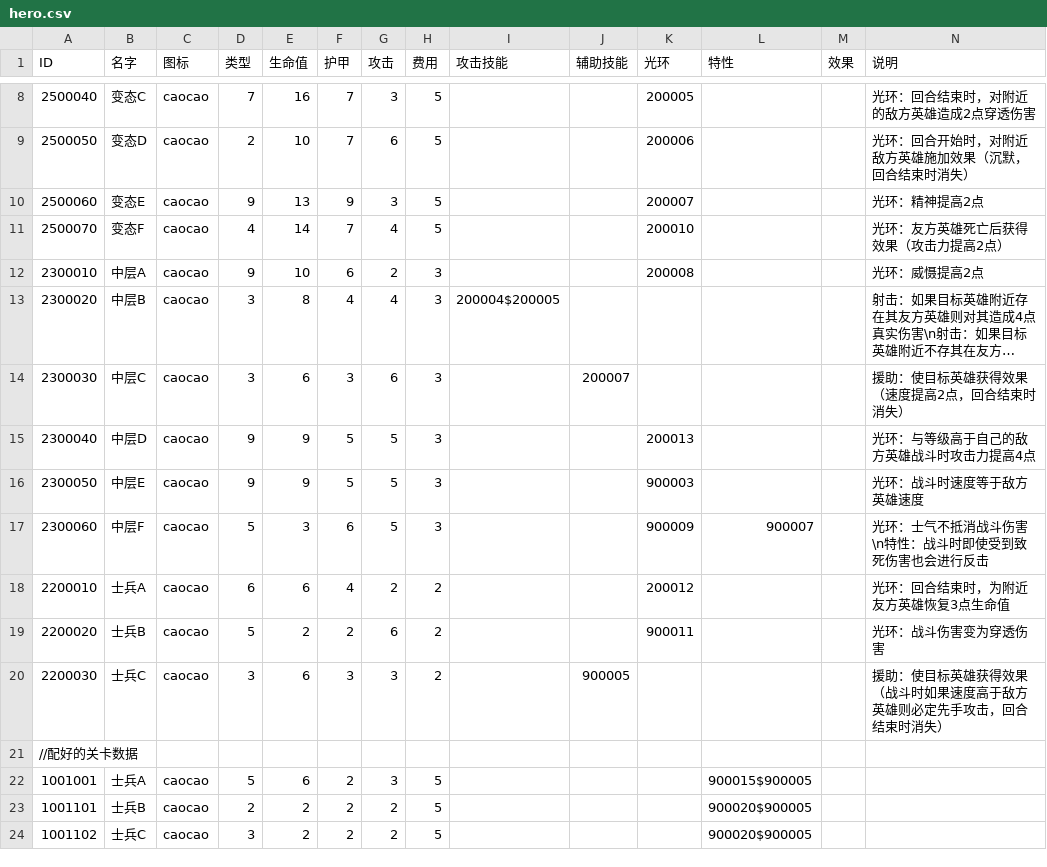
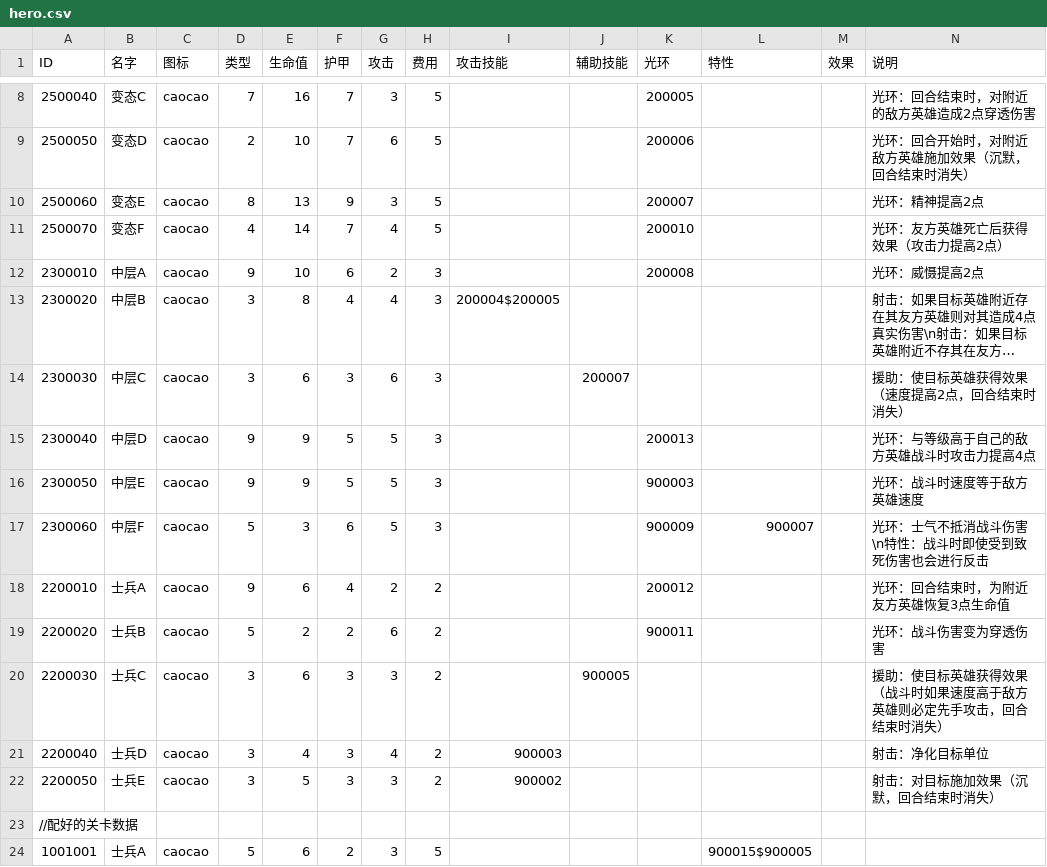
Before and after one commit to PenpenLi/FinalWar_data, a CSV file: csv/hero.csv, drawn as a sheet; only a part is shown, gaps mark what is left out; the shorter side is filled out with more unchanged rows; long unchanged cells end in …; the diff names each change by its address in the sheet, - before the commit and + after, or states it on an @@ line.

```diff
--- a/csv/hero.csv
+++ b/csv/hero.csv
-D10 (类型): 9
+D10 (类型): 8
-D18 (类型): 6
+D18 (类型): 9
+row 21: 2200040 | 士兵D | caocao | 3 | 4 | 3 | 4 | 2 | 900003 |  |  |  |  | 射击：净化目标单位
+row 22: 2200050 | 士兵E | caocao | 3 | 5 | 3 | 3 | 2 | 900002 |  |  |  |  | 射击：对目标施加效果（沉默，回合结束时消失）
```
Also changed, not shown: csv/aura.csv, csv/battle.csv.
